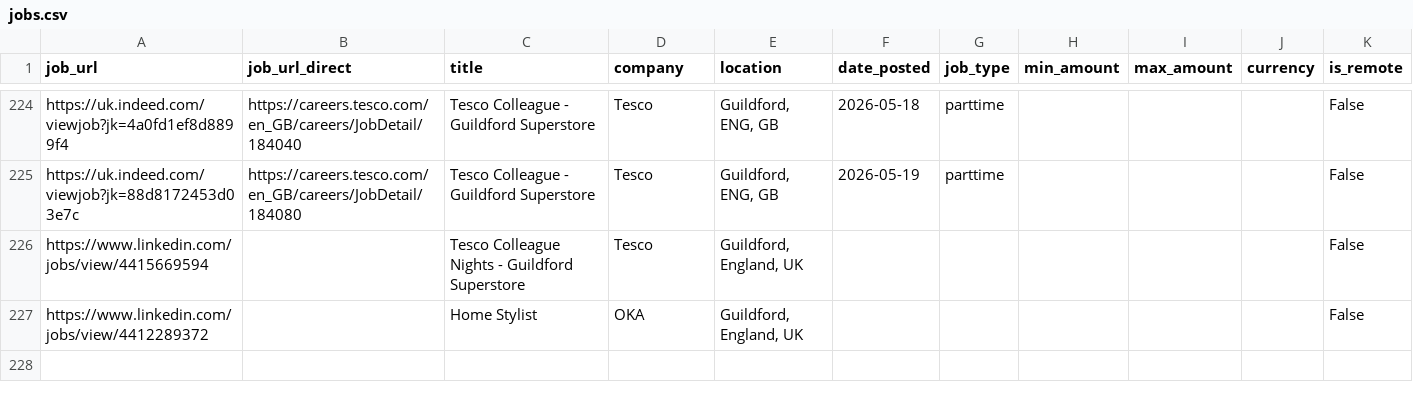
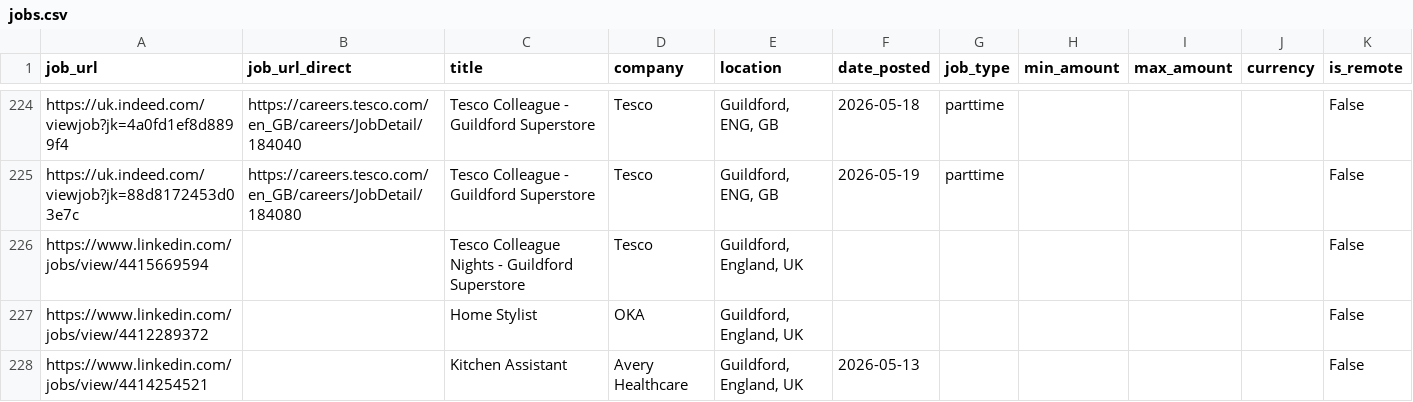
Before and after one commit to Boom123bam/job-scraper, a CSV file: jobs.csv, drawn as a sheet; only a part is shown, gaps mark what is left out; the diff names each change by its address in the sheet, - before the commit and + after, or states it on an @@ line.

```diff
--- a/jobs.csv
+++ b/jobs.csv
+row 228: https://www.linkedin.com/jobs/view/4414254521 |  | Kitchen Assistant | Avery Healthcare | Guildford, England, UK | 2026-05-13 |  |  |  |  | False
```
